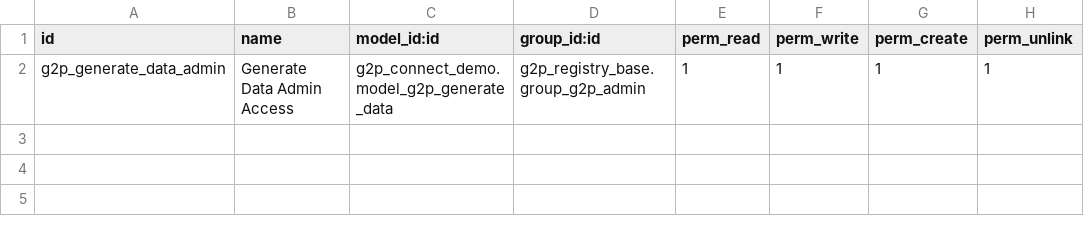
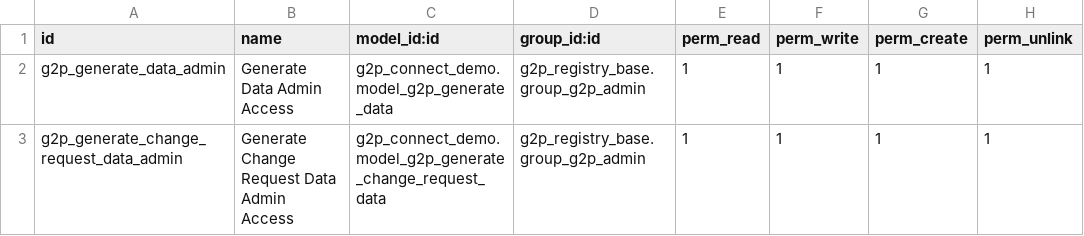
Before and after one commit to OpenSPP/openspp-modules, a CSV file: g2p_connect_demo/security/ir.model.access.csv, drawn as a sheet; the diff names each change by its address in the sheet, - before the commit and + after, or states it on an @@ line.

Commit message:
Fix pre-commit error and add change request data generator

```diff
--- a/g2p_connect_demo/security/ir.model.access.csv
+++ b/g2p_connect_demo/security/ir.model.access.csv
+row 3: g2p_generate_change_request_data_admin | Generate Change Request Data Admin Access | g2p_connect_demo.model_g2p_generate_change_request_data | g2p_registry_base.group_g2p_admin | 1 | 1 | 1 | 1
```
Also changed, not shown: 5 other files.
